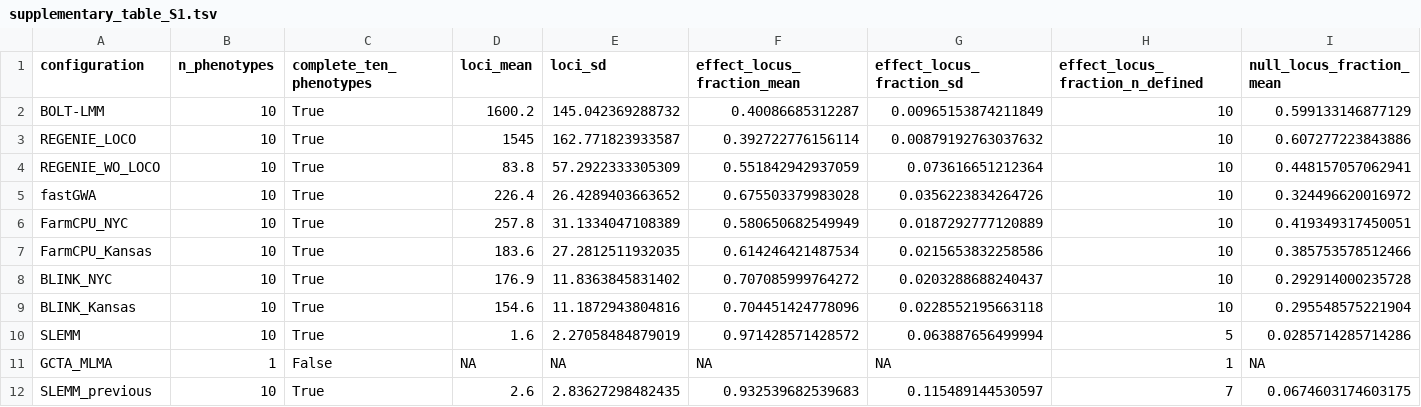
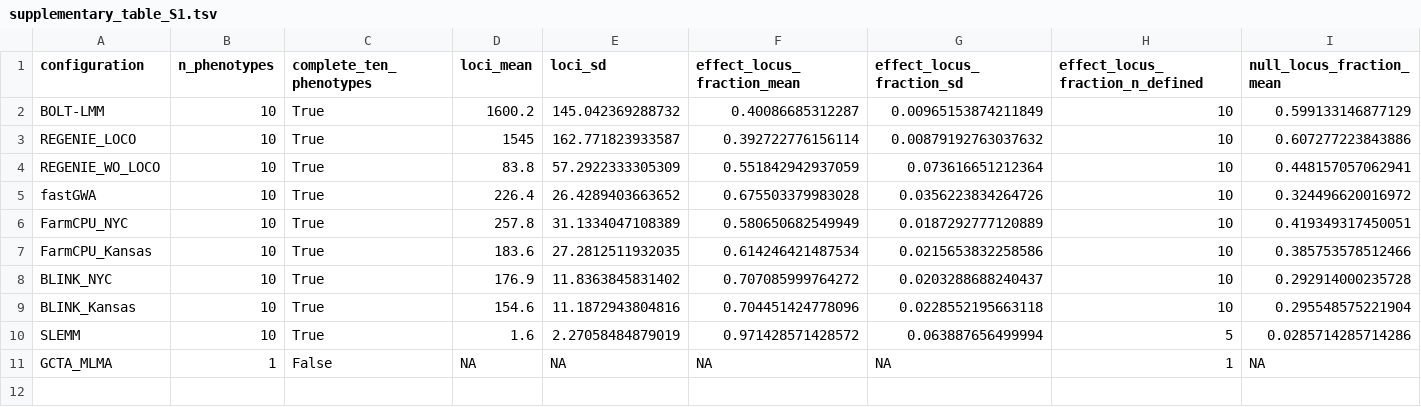
Before and after one commit to xwang445/livestock-gwas-benchmark, a TSV file: derived_data/revision_2026-11-05/association/supplementary_table_S1.tsv, drawn as a sheet; only a part is shown; rows hold the shown columns only; the diff names each change by its address in the sheet, - before the commit and + after, or states it on an @@ line.

```diff
--- a/derived_data/revision_2026-11-05/association/supplementary_table_S1.tsv
+++ b/derived_data/revision_2026-11-05/association/supplementary_table_S1.tsv
-row 12: SLEMM_previous | 10 | True | 2.6 | 2.83627298482435 | 0.932539682539683 | 0.115489144530597 | 7 | 0.0674603174603175
```
Also changed, not shown: audit/artifact_manifest.tsv, audit/revision_source_manifest.tsv, 4 other files.
